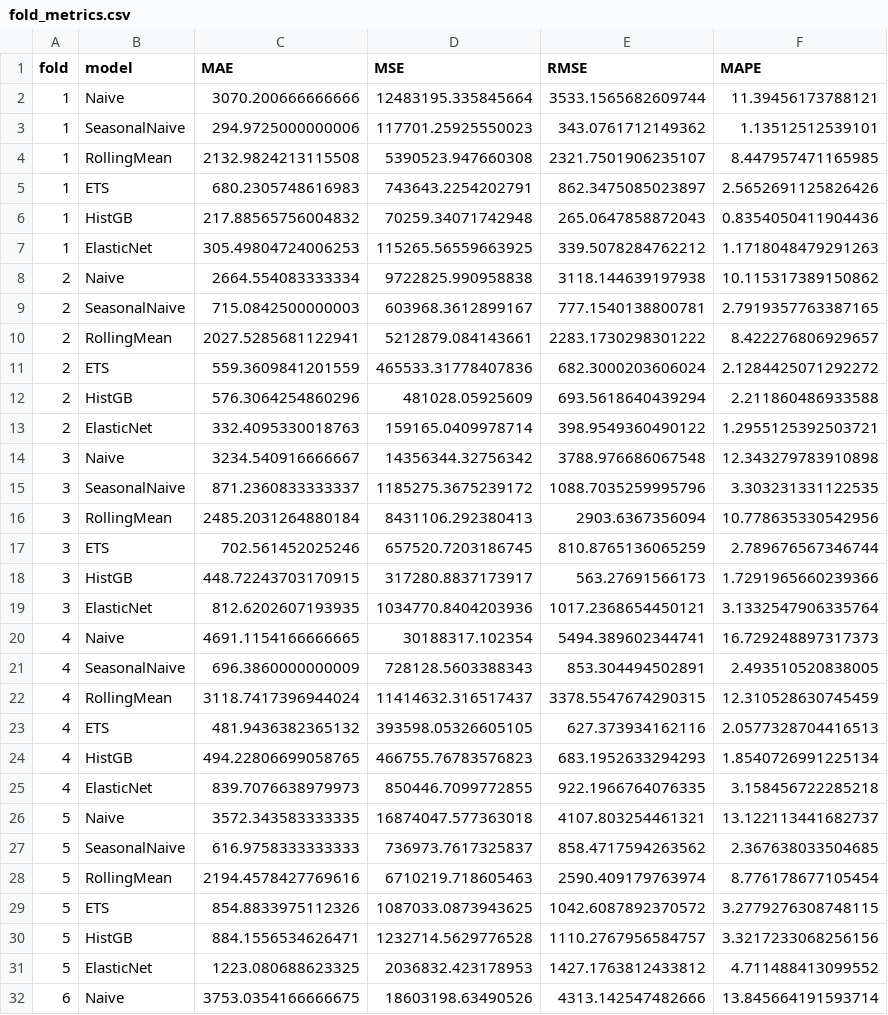
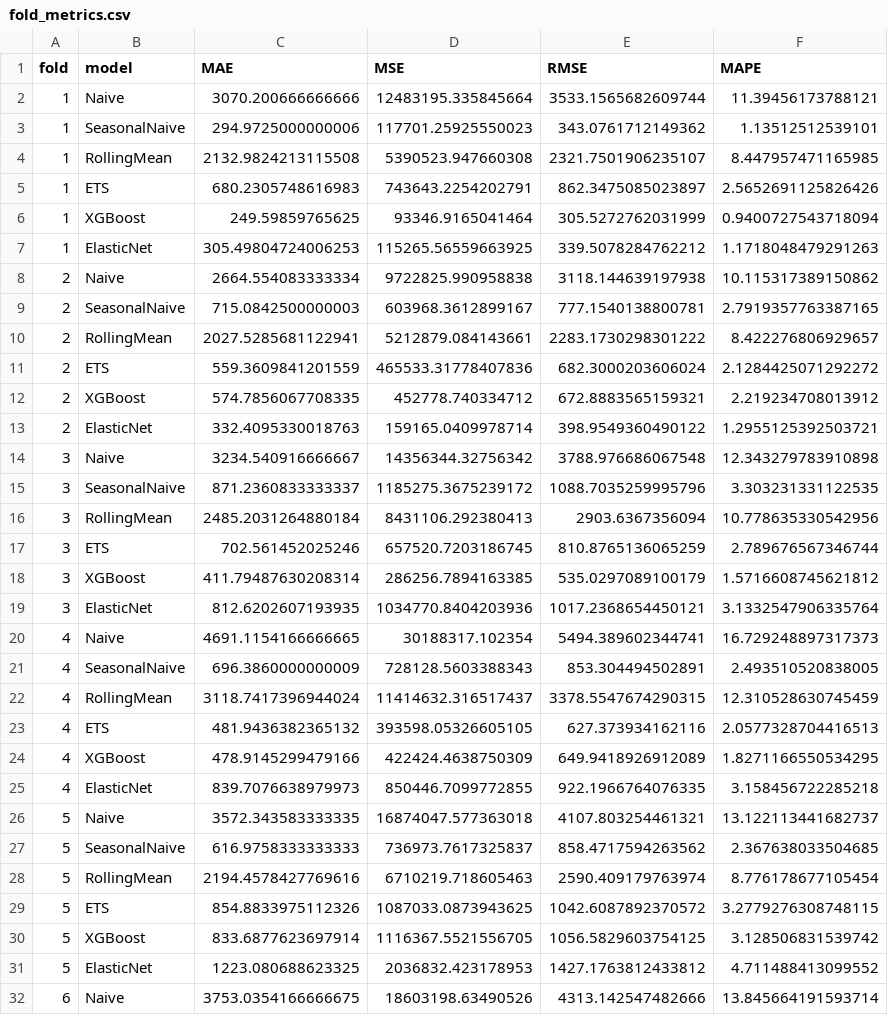
Before and after one commit to rhulanemkhawane/Eskom, a CSV file: reports/fold_metrics.csv, drawn as a sheet; only a part is shown; the diff covers the shown part only.

Commit message:
Added plots for visualising model performance.

```diff
--- a/reports/fold_metrics.csv
+++ b/reports/fold_metrics.csv
@@ -5,3 +5,3 @@ fold,model,MAE,MSE,RMSE,MAPE
 1,ETS,680.2305748616983,743643.2254202791,862.3475085023897,2.5652691125826426
-1,HistGB,217.88565756004832,70259.34071742948,265.0647858872043,0.8354050411904436
+1,XGBoost,249.59859765625,93346.9165041464,305.5272762031999,0.9400727543718094
 1,ElasticNet,305.49804724006253,115265.56559663925,339.5078284762212,1.1718048479291263
@@ -11,3 +11,3 @@ fold,model,MAE,MSE,RMSE,MAPE
 2,ETS,559.3609841201559,465533.31778407836,682.3000203606024,2.1284425071292272
-2,HistGB,576.3064254860296,481028.05925609,693.5618640439294,2.211860486933588
+2,XGBoost,574.7856067708335,452778.740334712,672.8883565159321,2.219234708013912
 2,ElasticNet,332.4095330018763,159165.0409978714,398.9549360490122,1.2955125392503721
@@ -17,3 +17,3 @@ fold,model,MAE,MSE,RMSE,MAPE
 3,ETS,702.561452025246,657520.7203186745,810.8765136065259,2.789676567346744
-3,HistGB,448.72243703170915,317280.8837173917,563.27691566173,1.7291965660239366
+3,XGBoost,411.79487630208314,286256.7894163385,535.0297089100179,1.5716608745621812
 3,ElasticNet,812.6202607193935,1034770.8404203936,1017.2368654450121,3.1332547906335764
@@ -23,3 +23,3 @@ fold,model,MAE,MSE,RMSE,MAPE
 4,ETS,481.9436382365132,393598.05326605105,627.373934162116,2.0577328704416513
-4,HistGB,494.22806699058765,466755.76783576823,683.1952633294293,1.8540726991225134
+4,XGBoost,478.9145299479166,422424.4638750309,649.9418926912089,1.8271166550534295
 4,ElasticNet,839.7076638979973,850446.7099772855,922.1966764076335,3.158456722285218
@@ -29,3 +29,3 @@ fold,model,MAE,MSE,RMSE,MAPE
 5,ETS,854.8833975112326,1087033.0873943625,1042.6087892370572,3.2779276308748115
-5,HistGB,884.1556534626471,1232714.5629776528,1110.2767956584757,3.3217233068256156
+5,XGBoost,833.6877623697914,1116367.5521556705,1056.5829603754125,3.128506831539742
 5,ElasticNet,1223.080688623325,2036832.423178953,1427.1763812433812,4.711488413099552
```
Also changed, not shown: 1 added row and 1 removed row elsewhere in this file, 20 other files.
